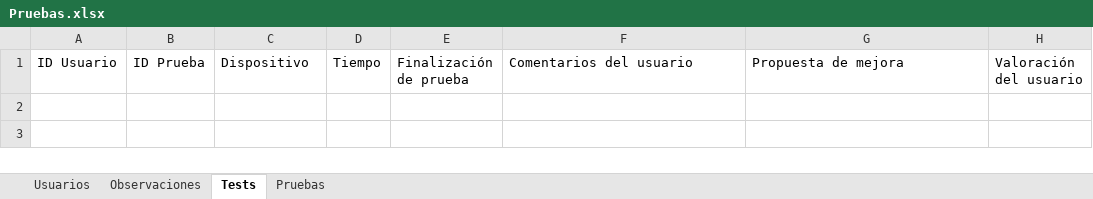
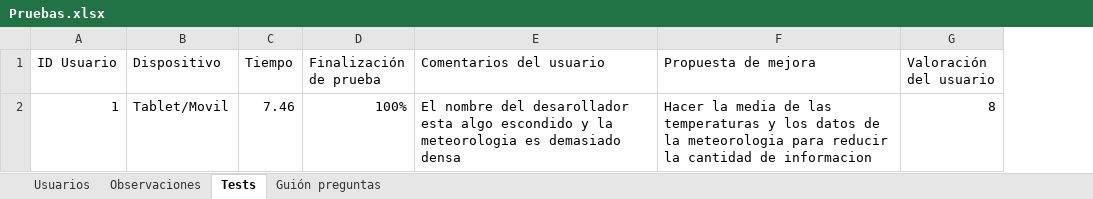
Before and after one commit to diegomarty00/sew-25-26, an Excel workbook: Pruebas.xlsx, sheet Tests, drawn as a sheet; values as stored, in another font and other column widths than the file's, no borders; table styles not drawn; removed rows and columns are numbered as before the commit, all else as after; the diff names each change by its address in the sheet, - before the commit and + after, or states it on an @@ line.

Commit message:
Guardar pruebas

```diff
--- a/Pruebas.xlsx (sheet Tests)
+++ b/Pruebas.xlsx (sheet Tests)
-sheet tab: Pruebas
+sheet tab: Guión preguntas
-column B (ID Prueba), empty
+row 2: 1 | Tablet/Movil | 7.46 | 100% | El nombre del desarollador esta algo escondido y la meteorologia es demasiado densa | Hacer la media de las temperaturas y los datos de la meteorologia para reducir la cantidad de informacion | 8
```
Also changed, not shown: sheet Guión preguntas, sheet Usuarios, 1 other file.
